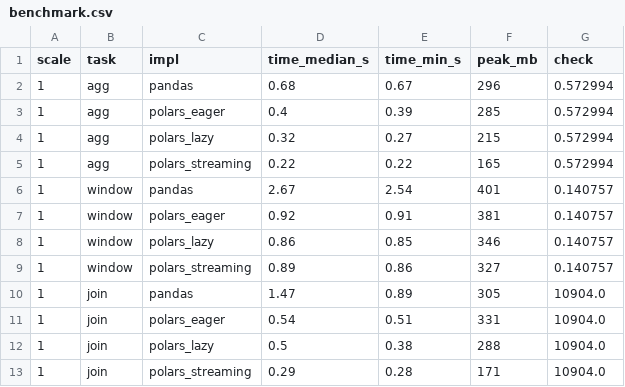
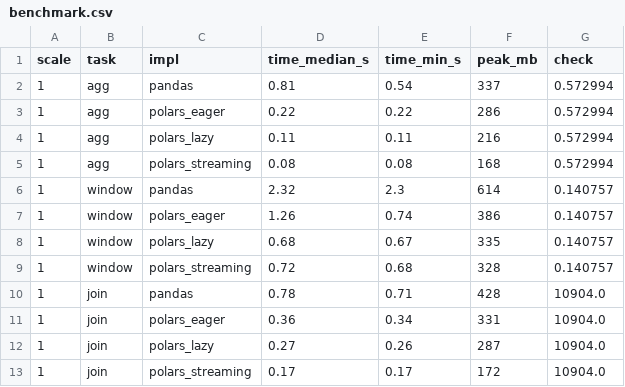
Before and after one commit to vukhanhhha-101/bft65b-bank-failure, a CSV file: reports/benchmark.csv, drawn as a sheet.

Commit message:
Fix benchmark peak memory measurement and refresh results

```diff
--- a/reports/benchmark.csv
+++ b/reports/benchmark.csv
@@ -1,13 +1,13 @@
 scale,task,impl,time_median_s,time_min_s,peak_mb,check
-1,agg,pandas,0.68,0.67,296,0.572994
-1,agg,polars_eager,0.4,0.39,285,0.572994
-1,agg,polars_lazy,0.32,0.27,215,0.572994
-1,agg,polars_streaming,0.22,0.22,165,0.572994
-1,window,pandas,2.67,2.54,401,0.140757
-1,window,polars_eager,0.92,0.91,381,0.140757
-1,window,polars_lazy,0.86,0.85,346,0.140757
-1,window,polars_streaming,0.89,0.86,327,0.140757
-1,join,pandas,1.47,0.89,305,10904.0
-1,join,polars_eager,0.54,0.51,331,10904.0
-1,join,polars_lazy,0.5,0.38,288,10904.0
-1,join,polars_streaming,0.29,0.28,171,10904.0
+1,agg,pandas,0.81,0.54,337,0.572994
+1,agg,polars_eager,0.22,0.22,286,0.572994
+1,agg,polars_lazy,0.11,0.11,216,0.572994
+1,agg,polars_streaming,0.08,0.08,168,0.572994
+1,window,pandas,2.32,2.3,614,0.140757
+1,window,polars_eager,1.26,0.74,386,0.140757
+1,window,polars_lazy,0.68,0.67,335,0.140757
+1,window,polars_streaming,0.72,0.68,328,0.140757
+1,join,pandas,0.78,0.71,428,10904.0
+1,join,polars_eager,0.36,0.34,331,10904.0
+1,join,polars_lazy,0.27,0.26,287,10904.0
+1,join,polars_streaming,0.17,0.17,172,10904.0
```
Also changed, not shown: reports/benchmark_scaleup.csv, 1 other file.
